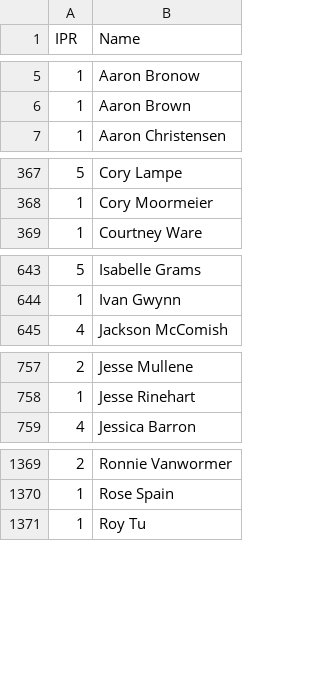
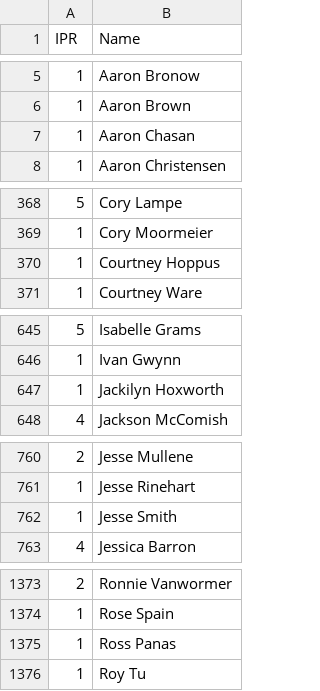
Before and after one commit to Invader-Zim/mnp-data-archive, a CSV file: IPR.csv, drawn as a sheet; only a part is shown, gaps mark what is left out; the diff covers the shown part only.

Commit message:
Update IPR.csv
New player for week 3

```diff
--- a/IPR.csv
+++ b/IPR.csv
@@ -6,2 +6,3 @@ IPR,Name
 1,Aaron Brown
+1,Aaron Chasan
 1,Aaron Christensen
@@ -368,2 +369,3 @@ IPR,Name
 1,Cory Moormeier
+1,Courtney Hoppus
 1,Courtney Ware
@@ -644,2 +646,3 @@ IPR,Name
 1,Ivan Gwynn
+1,Jackilyn Hoxworth
 4,Jackson McComish
@@ -758,2 +761,3 @@ IPR,Name
 1,Jesse Rinehart
+1,Jesse Smith
 4,Jessica Barron
@@ -1370,2 +1374,3 @@ IPR,Name
 1,Rose Spain
+1,Ross Panas
 1,Roy Tu
```
Also changed, not shown: 1 added row and 1 edited cell elsewhere in this file.
